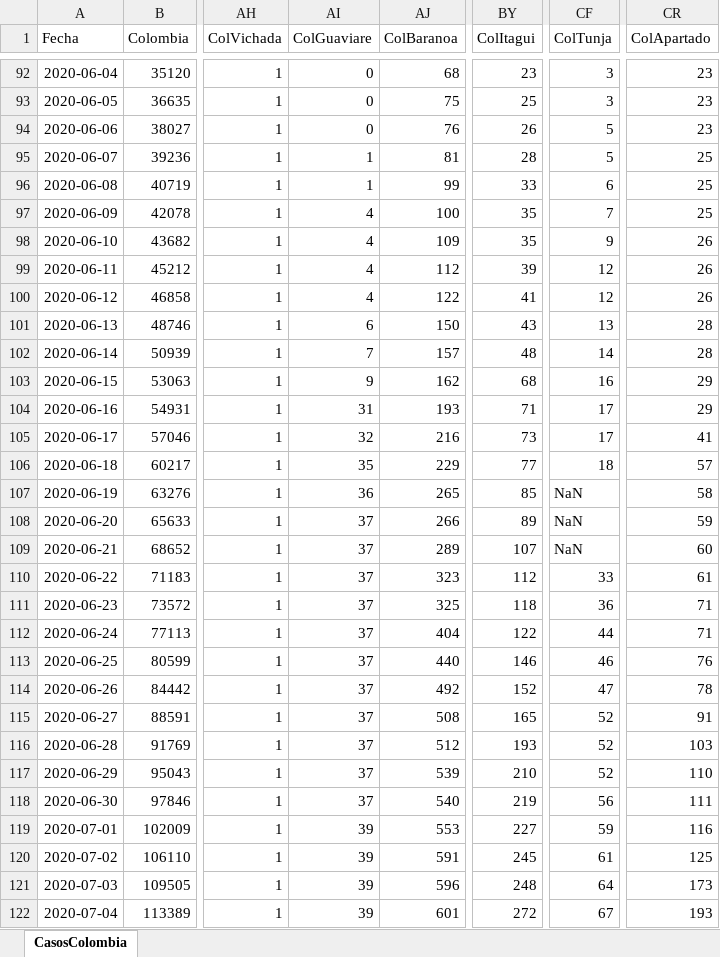
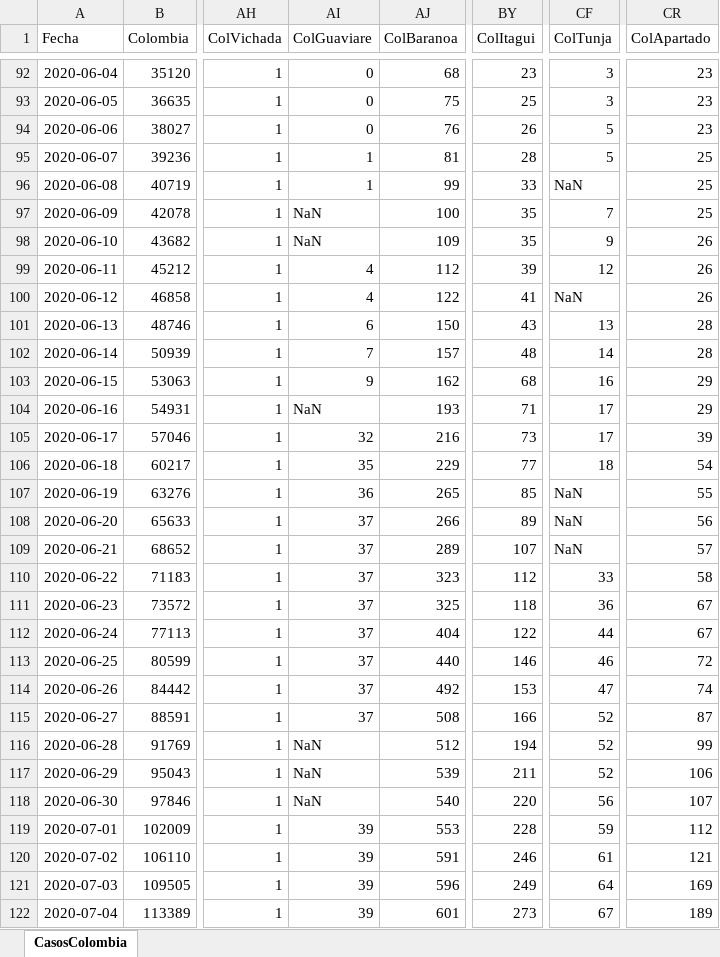
Before and after one commit to 1Alacer/covid, an Excel workbook: CasosColombia.xlsx, sheet CasosColombia, drawn as a sheet; only a part is shown, gaps mark what is left out; values as stored, in another font and other column widths than the file's, no borders; the diff covers the shown part only; the diff names each change by its address in the sheet, - before the commit and + after, or states it on an @@ line.

```diff
--- a/CasosColombia.xlsx (sheet CasosColombia)
+++ b/CasosColombia.xlsx (sheet CasosColombia)
-CF96 (ColTunja): 6
+CF96 (ColTunja): NaN
-AI97:AI98 (ColGuaviare): 4
+AI97:AI98 (ColGuaviare): NaN
-CF100 (ColTunja): 12
+CF100 (ColTunja): NaN
-AI104 (ColGuaviare): 31
+AI104 (ColGuaviare): NaN
-CR105 (ColApartado): 41
+CR105 (ColApartado): 39
-CR106 (ColApartado): 57
+CR106 (ColApartado): 54
-CR107 (ColApartado): 58
+CR107 (ColApartado): 55
-CR108 (ColApartado): 59
+CR108 (ColApartado): 56
-CR109 (ColApartado): 60
+CR109 (ColApartado): 57
-CR110 (ColApartado): 61
+CR110 (ColApartado): 58
-CR111:CR112 (ColApartado): 71
+CR111:CR112 (ColApartado): 67
-CR113 (ColApartado): 76
+CR113 (ColApartado): 72
-BY114 (ColItagui): 152
+BY114 (ColItagui): 153
-CR114 (ColApartado): 78
+CR114 (ColApartado): 74
-BY115 (ColItagui): 165
+BY115 (ColItagui): 166
-CR115 (ColApartado): 91
+CR115 (ColApartado): 87
-AI116:AI118 (ColGuaviare): 37
+AI116:AI118 (ColGuaviare): NaN
-BY116 (ColItagui): 193
+BY116 (ColItagui): 194
-CR116 (ColApartado): 103
+CR116 (ColApartado): 99
-BY117 (ColItagui): 210
+BY117 (ColItagui): 211
-CR117 (ColApartado): 110
+CR117 (ColApartado): 106
-BY118 (ColItagui): 219
+BY118 (ColItagui): 220
-CR118 (ColApartado): 111
+CR118 (ColApartado): 107
-BY119 (ColItagui): 227
+BY119 (ColItagui): 228
-CR119 (ColApartado): 116
+CR119 (ColApartado): 112
-BY120 (ColItagui): 245
+BY120 (ColItagui): 246
-CR120 (ColApartado): 125
+CR120 (ColApartado): 121
-BY121 (ColItagui): 248
+BY121 (ColItagui): 249
-CR121 (ColApartado): 173
+CR121 (ColApartado): 169
-BY122 (ColItagui): 272
+BY122 (ColItagui): 273
-CR122 (ColApartado): 193
+CR122 (ColApartado): 189
```
Also changed, not shown: 1 added row and 147 edited cells elsewhere in this sheet, 1 other file.
